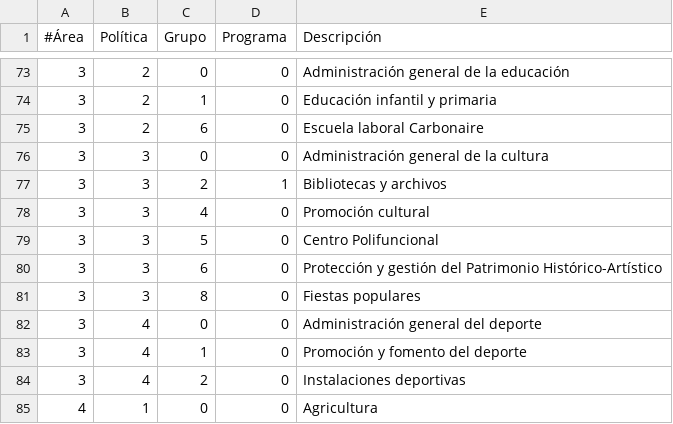
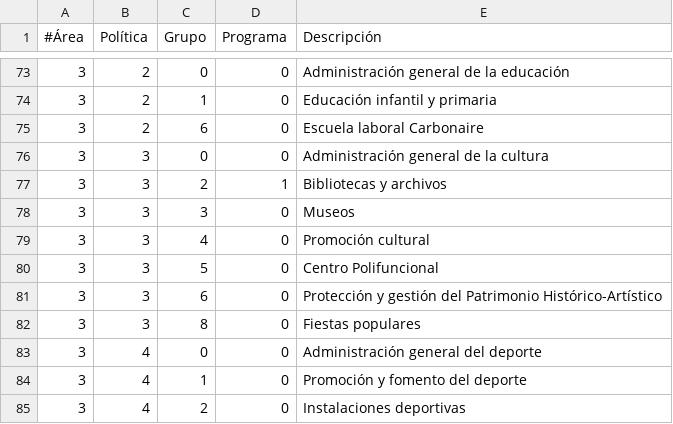
Before and after one commit to civio/presupuesto-lavallduixo, a CSV file: data/es/areas_funcionales.csv, drawn as a sheet; only a part is shown, gaps mark what is left out; the shorter side is filled out with more unchanged rows.

```diff
--- a/data/es/areas_funcionales.csv
+++ b/data/es/areas_funcionales.csv
@@ -77,2 +77,3 @@
 3,3,2,1,Bibliotecas y archivos
+3,3,3,0,Museos
 3,3,4,0,Promoción cultural
```
Also changed, not shown: data/ca/areas_funcionales.csv, data/ca/clasificacion_economica.csv, 6 other files.
